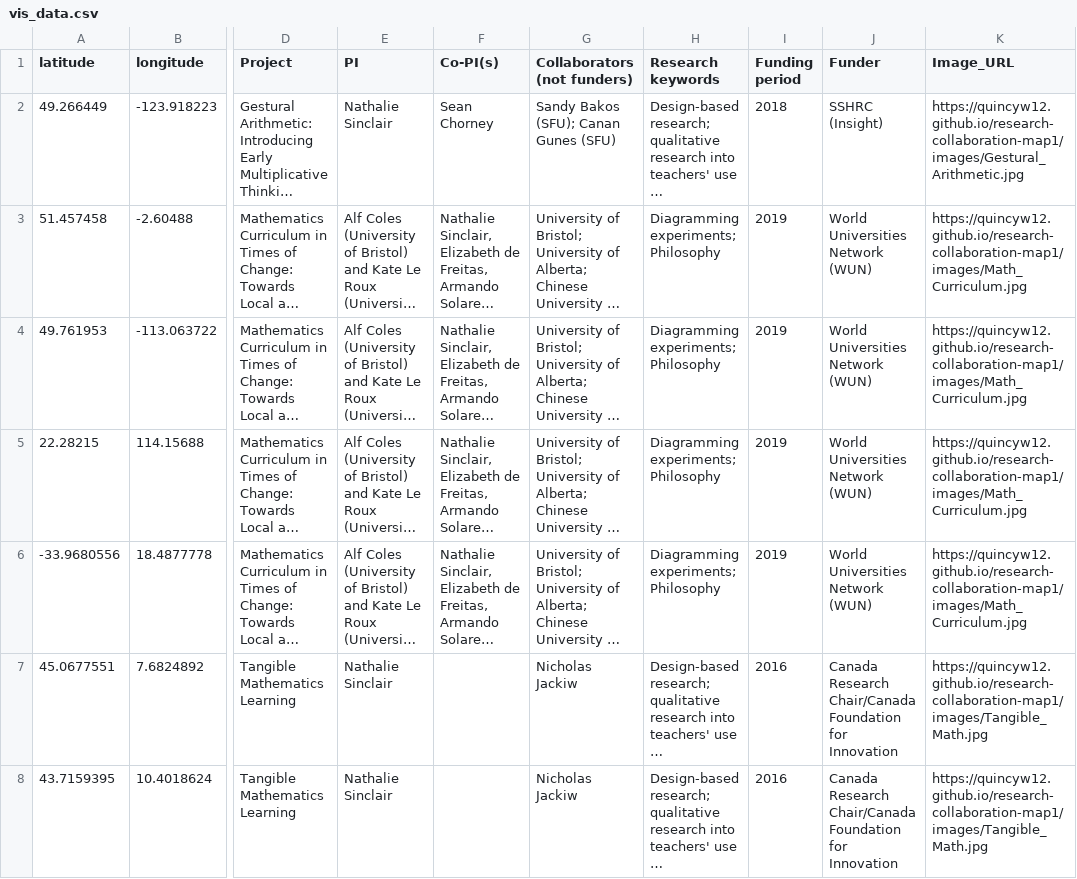
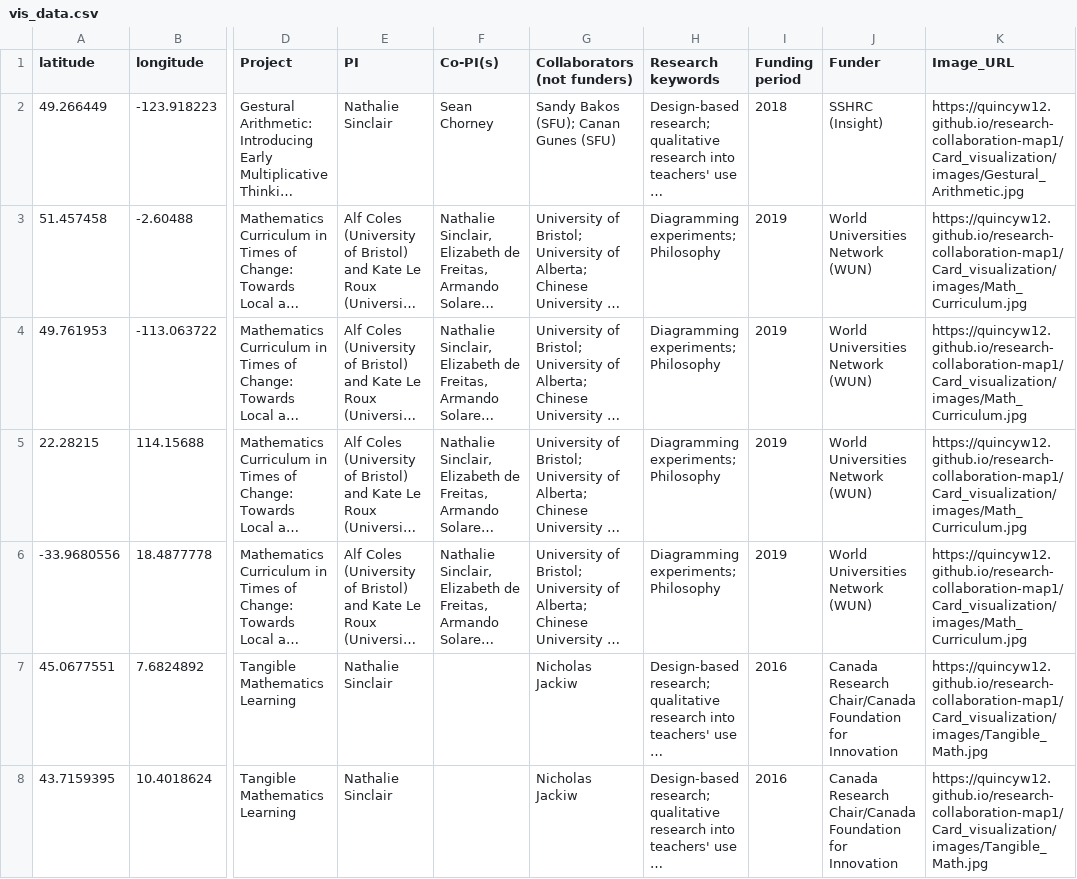
Before and after one commit to quincyw12/research-collaboration-map1, a CSV file: vis_data.csv, drawn as a sheet; only a part is shown, gaps mark what is left out; long unchanged cells end in …; the diff covers the shown part only; the diff names each change by its address in the sheet, - before the commit and + after, or states it on an @@ line.

Commit message:
new version

```diff
--- a/vis_data.csv
+++ b/vis_data.csv
-K2 (Image_URL): https://quincyw12.github.io/research-collaboration-map1/images/Gestural_Arithmetic.jpg
+K2 (Image_URL): https://quincyw12.github.io/research-collaboration-map1/Card_visualization/images/Gestural_Arithmetic.jpg
-K3:K6 (Image_URL): https://quincyw12.github.io/research-collaboration-map1/images/Math_Curriculum.jpg
+K3:K6 (Image_URL): https://quincyw12.github.io/research-collaboration-map1/Card_visualization/images/Math_Curriculum.jpg
-K7:K8 (Image_URL): https://quincyw12.github.io/research-collaboration-map1/images/Tangible_Math.jpg
+K7:K8 (Image_URL): https://quincyw12.github.io/research-collaboration-map1/Card_visualization/images/Tangible_Math.jpg
```
Also changed, not shown: 38 edited cells elsewhere in this file.
